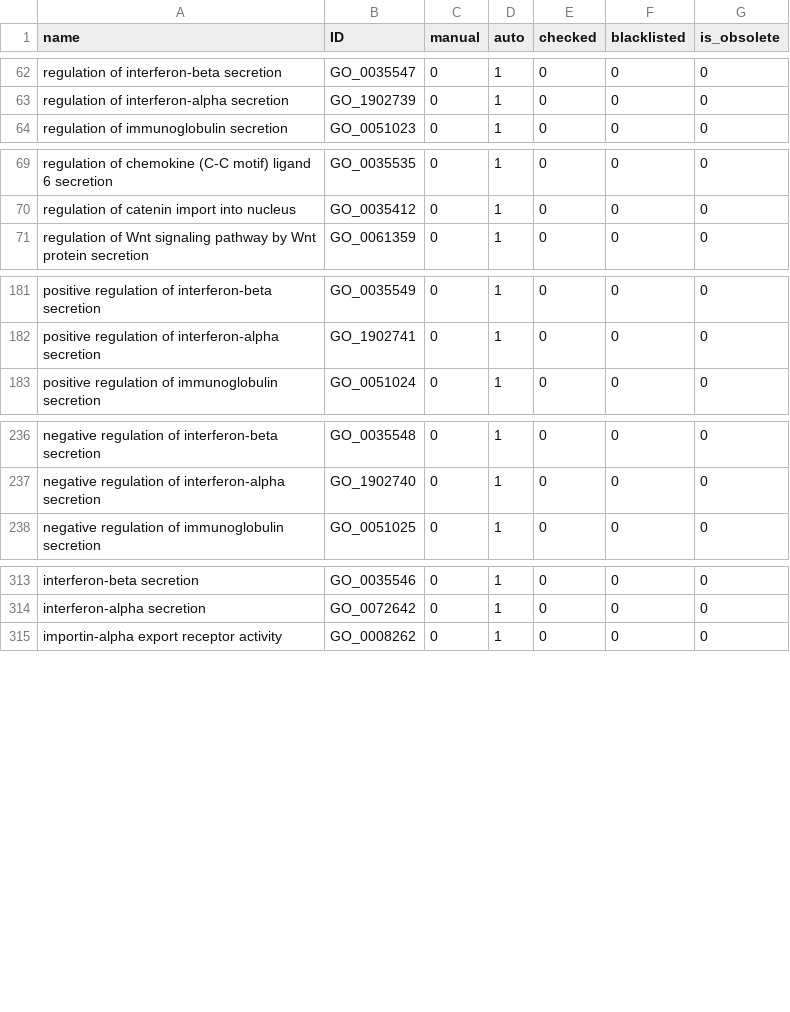
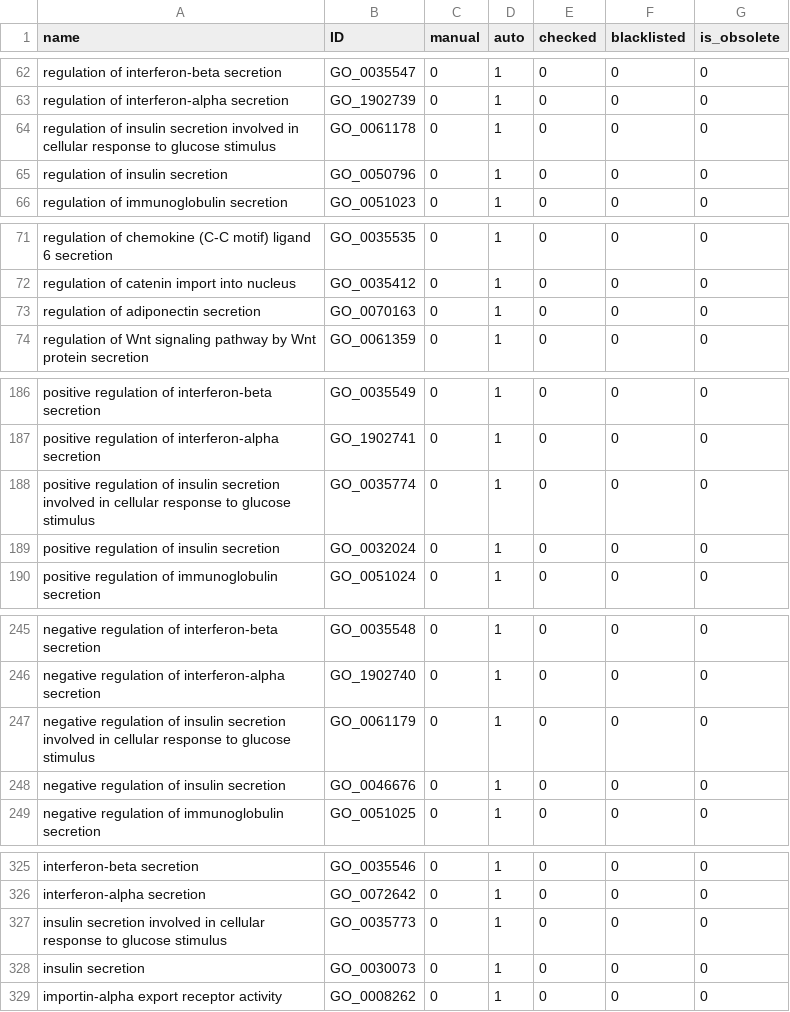
Before and after one commit to GO-ROCHE-COLLAB/Roche_CV_mapping, a TSV file: mapping_tables/results/protein_transport_RCV_000290.tsv, drawn as a sheet; only a part is shown, gaps mark what is left out; the diff covers the shown part only.

```diff
--- a/mapping_tables/results/protein_transport_RCV_000290.tsv
+++ b/mapping_tables/results/protein_transport_RCV_000290.tsv
@@ -63,2 +63,4 @@ regulation of interferon-beta secretion	GO_0035547	0	1	0	0	0
 regulation of interferon-alpha secretion	GO_1902739	0	1	0	0	0
+regulation of insulin secretion involved in cellular response to glucose stimulus	GO_0061178	0	1	0	0	0
+regulation of insulin secretion	GO_0050796	0	1	0	0	0
 regulation of immunoglobulin secretion	GO_0051023	0	1	0	0	0
@@ -70,2 +72,3 @@ regulation of chemokine (C-C motif) ligand 6 secretion	GO_0035535	0	1	0	0	0
 regulation of catenin import into nucleus	GO_0035412	0	1	0	0	0
+regulation of adiponectin secretion	GO_0070163	0	1	0	0	0
 regulation of Wnt signaling pathway by Wnt protein secretion	GO_0061359	0	1	0	0	0
@@ -182,2 +187,4 @@ positive regulation of interferon-beta secretion	GO_0035549	0	1	0	0	0
 positive regulation of interferon-alpha secretion	GO_1902741	0	1	0	0	0
+positive regulation of insulin secretion involved in cellular response to glucose stimulus	GO_0035774	0	1	0	0	0
+positive regulation of insulin secretion	GO_0032024	0	1	0	0	0
 positive regulation of immunoglobulin secretion	GO_0051024	0	1	0	0	0
@@ -237,2 +246,4 @@ negative regulation of interferon-beta secretion	GO_0035548	0	1	0	0	0
 negative regulation of interferon-alpha secretion	GO_1902740	0	1	0	0	0
+negative regulation of insulin secretion involved in cellular response to glucose stimulus	GO_0061179	0	1	0	0	0
+negative regulation of insulin secretion	GO_0046676	0	1	0	0	0
 negative regulation of immunoglobulin secretion	GO_0051025	0	1	0	0	0
@@ -314,2 +326,4 @@ interferon-beta secretion	GO_0035546	0	1	0	0	0
 interferon-alpha secretion	GO_0072642	0	1	0	0	0
+insulin secretion involved in cellular response to glucose stimulus	GO_0035773	0	1	0	0	0
+insulin secretion	GO_0030073	0	1	0	0	0
 importin-alpha export receptor activity	GO_0008262	0	1	0	0	0
```
Also changed, not shown: 6 added rows elsewhere in this file, mapping_tables/results/DNA_damage_RCV_000006.tsv, mapping_tables/results/DNA_repair_RCV_000009.tsv, 26 other files.
